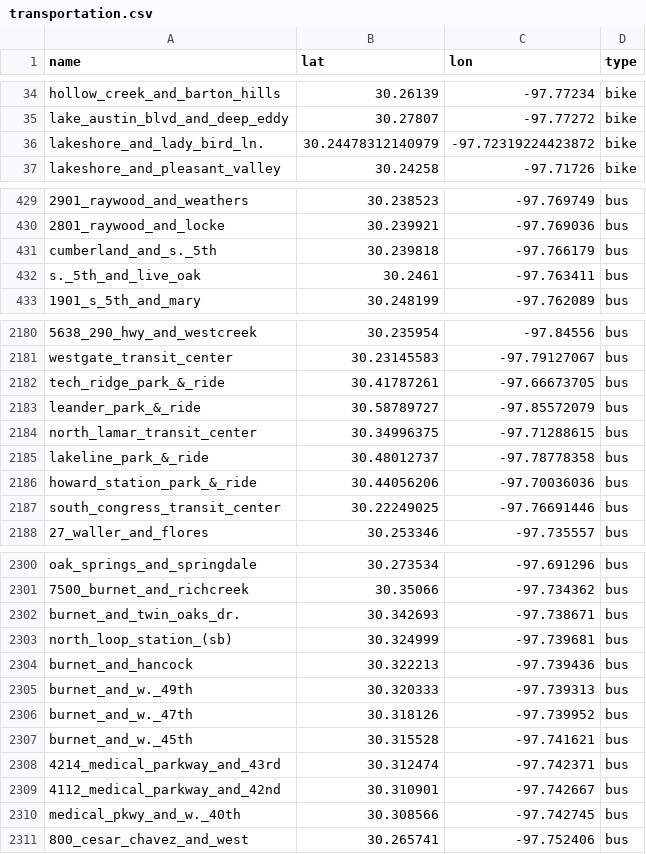
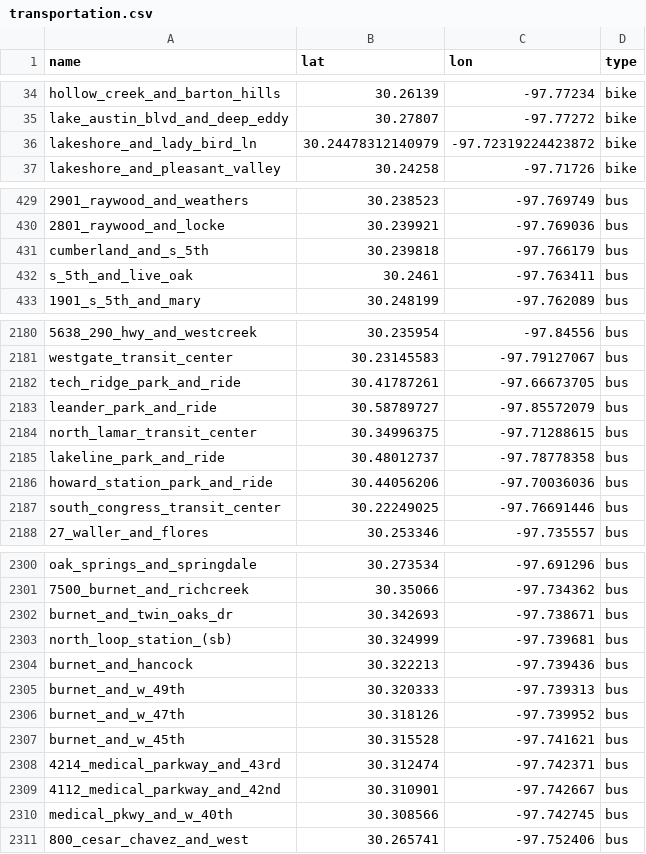
Before and after one commit to kc4stillo/bikeshare_analysis, a CSV file: data/cleaned/transportation/transportation.csv, drawn as a sheet; only a part is shown, gaps mark what is left out; the diff covers the shown part only; the diff names each change by its address in the sheet, - before the commit and + after, or states it on an @@ line.

Commit message:
fixed all names for amenitis and transportation

```diff
--- a/data/cleaned/transportation/transportation.csv
+++ b/data/cleaned/transportation/transportation.csv
-A36 (name): lakeshore_and_lady_bird_ln.
+A36 (name): lakeshore_and_lady_bird_ln
-A431 (name): cumberland_and_s._5th
+A431 (name): cumberland_and_s_5th
-A432 (name): s._5th_and_live_oak
+A432 (name): s_5th_and_live_oak
-A2182 (name): tech_ridge_park_&_ride
+A2182 (name): tech_ridge_park_and_ride
-A2183 (name): leander_park_&_ride
+A2183 (name): leander_park_and_ride
-A2185 (name): lakeline_park_&_ride
+A2185 (name): lakeline_park_and_ride
-A2186 (name): howard_station_park_&_ride
+A2186 (name): howard_station_park_and_ride
-A2302 (name): burnet_and_twin_oaks_dr.
+A2302 (name): burnet_and_twin_oaks_dr
-A2305 (name): burnet_and_w._49th
+A2305 (name): burnet_and_w_49th
-A2306 (name): burnet_and_w._47th
+A2306 (name): burnet_and_w_47th
-A2307 (name): burnet_and_w._45th
+A2307 (name): burnet_and_w_45th
-A2310 (name): medical_pkwy_and_w._40th
+A2310 (name): medical_pkwy_and_w_40th
```
Also changed, not shown: 7 edited cells elsewhere in this file, cleaned/amenities/amenities.csv, 3 other files.
